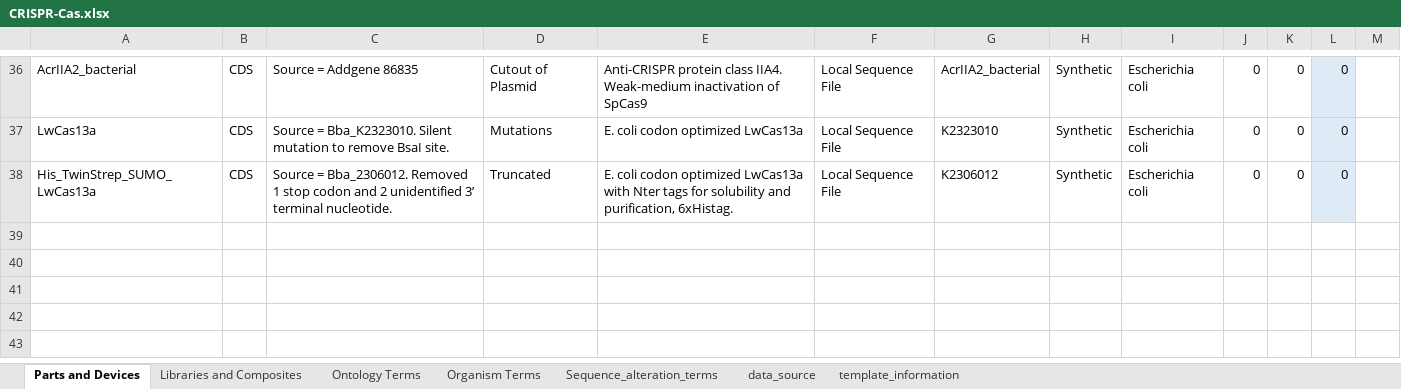
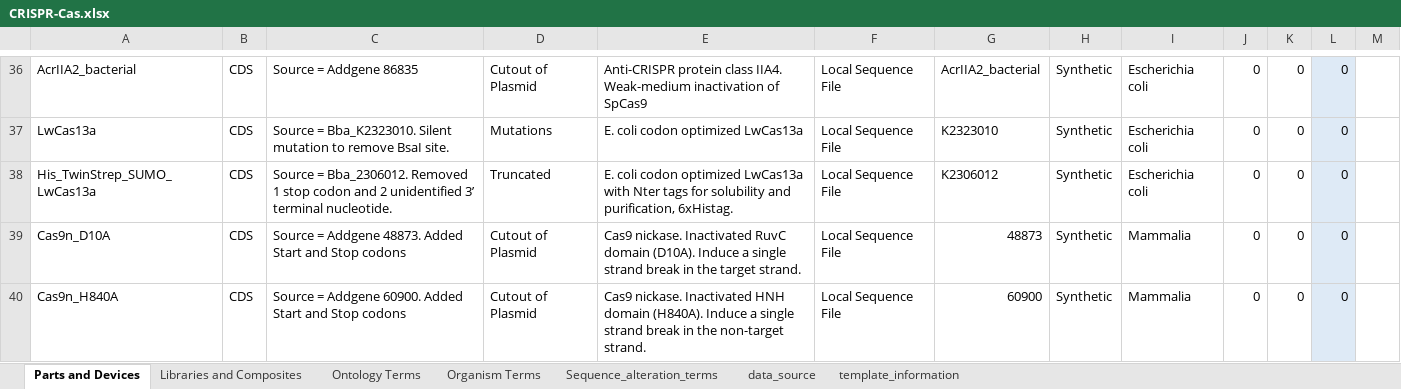
Before and after one commit to iGEM-Engineering/iGEM-distribution, an Excel workbook: CRISPR-Cas/CRISPR-Cas.xlsx, sheet Parts and Devices, drawn as a sheet; only a part is shown, gaps mark what is left out; values as stored, in another font and other column widths than the file's, no borders; table styles not drawn; the diff names each change by its address in the sheet, - before the commit and + after, or states it on an @@ line.

Commit message:
Add nickases

```diff
--- a/CRISPR-Cas/CRISPR-Cas.xlsx (sheet Parts and Devices)
+++ b/CRISPR-Cas/CRISPR-Cas.xlsx (sheet Parts and Devices)
+row 39: Cas9n_D10A | CDS | Source = Addgene 48873. Added Start and Stop codons | Cutout of Plasmid | Cas9 nickase. Inactivated RuvC domain (D10A). Induce a single strand break in the target strand. | Local Sequence File | 48873 | Synthetic | Mammalia | 0 | 0 | 0
+row 40: Cas9n_H840A | CDS | Source = Addgene 60900. Added Start and Stop codons | Cutout of Plasmid | Cas9 nickase. Inactivated HNH domain (H840A). Induce a single strand break in the non-target strand. | Local Sequence File | 60900 | Synthetic | Mammalia | 0 | 0 | 0
```
Also changed, not shown: 2 other files.
